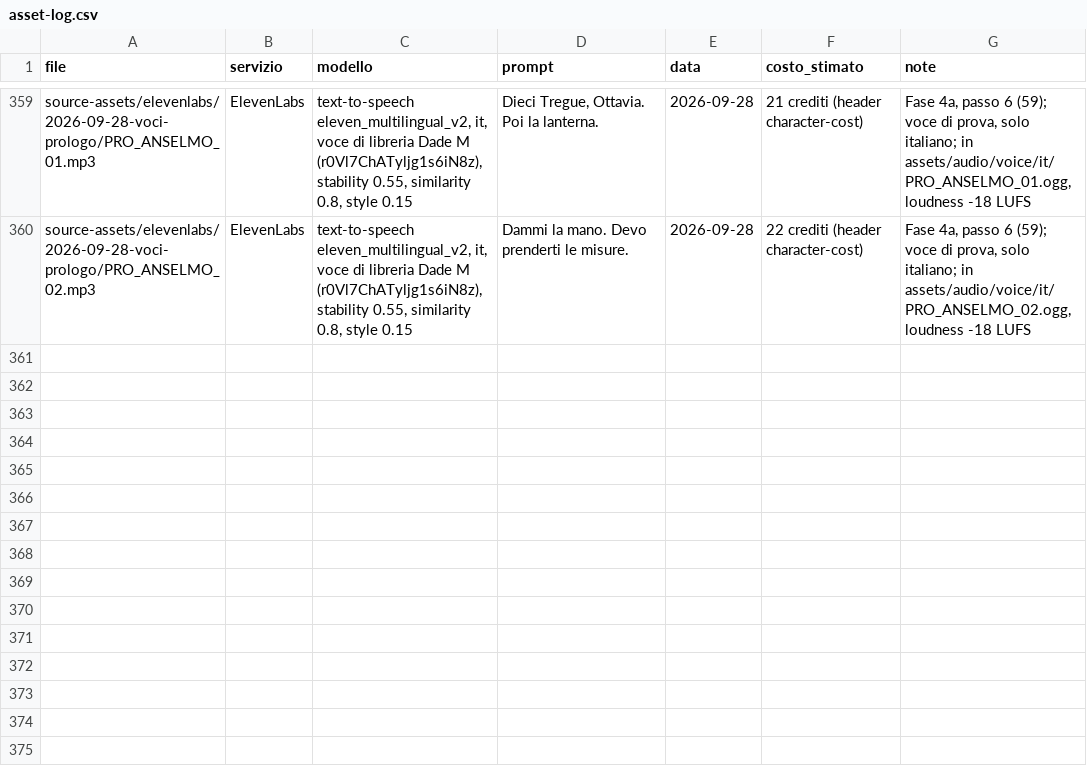
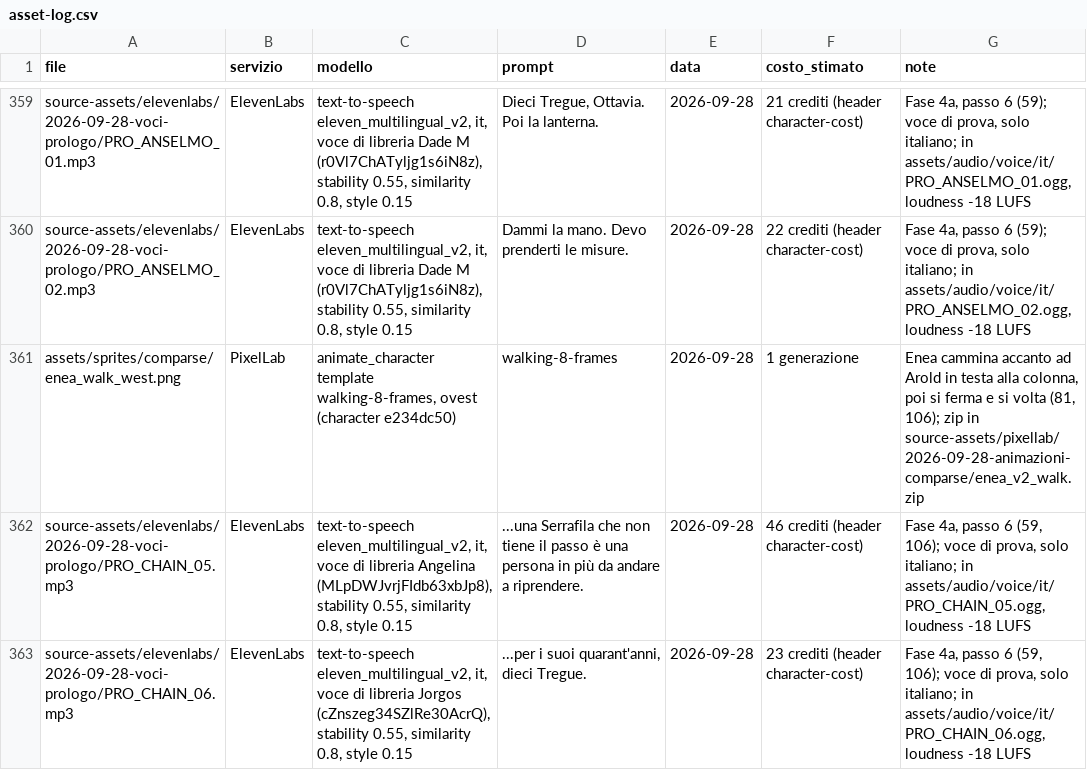
Before and after one commit to zero-state-studio/the-last-caravan, a CSV file: docs/asset-log.csv, drawn as a sheet; only a part is shown, gaps mark what is left out.

```diff
--- a/docs/asset-log.csv
+++ b/docs/asset-log.csv
@@ -360 +360,4 @@ source-assets/elevenlabs/2026-09-28-voci-prologo/PRO_ANSELMO_01.mp3,ElevenLabs,"
 source-assets/elevenlabs/2026-09-28-voci-prologo/PRO_ANSELMO_02.mp3,ElevenLabs,"text-to-speech eleven_multilingual_v2, it, voce di libreria Dade M (r0Vl7ChATyljg1s6iN8z), stability 0.55, similarity 0.8, style 0.15",Dammi la mano. Devo prenderti le misure.,2026-09-28,22 crediti (header character-cost),"Fase 4a, passo 6 (59); voce di prova, solo italiano; in assets/audio/voice/it/PRO_ANSELMO_02.ogg, loudness -18 LUFS"
+assets/sprites/comparse/enea_walk_west.png,PixelLab,"animate_character template walking-8-frames, ovest (character e234dc50)",walking-8-frames,2026-09-28,1 generazione,"Enea cammina accanto ad Arold in testa alla colonna, poi si ferma e si volta (81, 106); zip in source-assets/pixellab/2026-09-28-animazioni-comparse/enea_v2_walk.zip"
+source-assets/elevenlabs/2026-09-28-voci-prologo/PRO_CHAIN_05.mp3,ElevenLabs,"text-to-speech eleven_multilingual_v2, it, voce di libreria Angelina (MLpDWJvrjFIdb63xbJp8), stability 0.55, similarity 0.8, style 0.15",...una Serrafila che non tiene il passo è una persona in più da andare a riprendere.,2026-09-28,46 crediti (header character-cost),"Fase 4a, passo 6 (59, 106); voce di prova, solo italiano; in assets/audio/voice/it/PRO_CHAIN_05.ogg, loudness -18 LUFS"
+source-assets/elevenlabs/2026-09-28-voci-prologo/PRO_CHAIN_06.mp3,ElevenLabs,"text-to-speech eleven_multilingual_v2, it, voce di libreria Jorgos (cZnszeg34SZlRe30AcrQ), stability 0.55, similarity 0.8, style 0.15","...per i suoi quarant'anni, dieci Tregue.",2026-09-28,23 crediti (header character-cost),"Fase 4a, passo 6 (59, 106); voce di prova, solo italiano; in assets/audio/voice/it/PRO_CHAIN_06.ogg, loudness -18 LUFS"
```
Also changed, not shown: localization/translations.csv, 23 other files.
